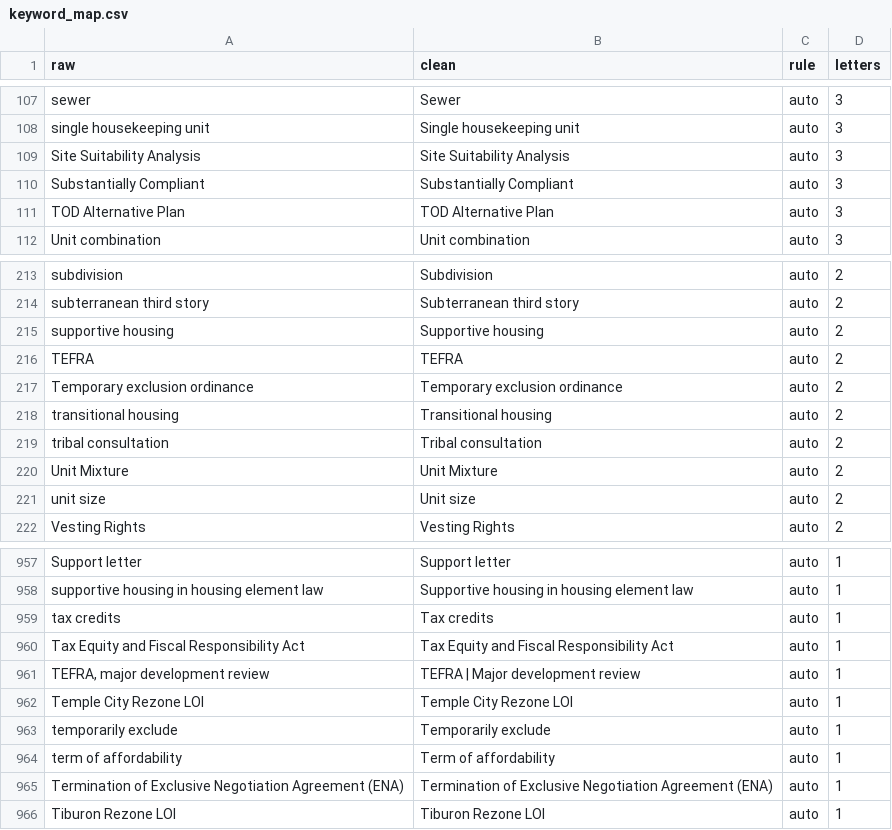
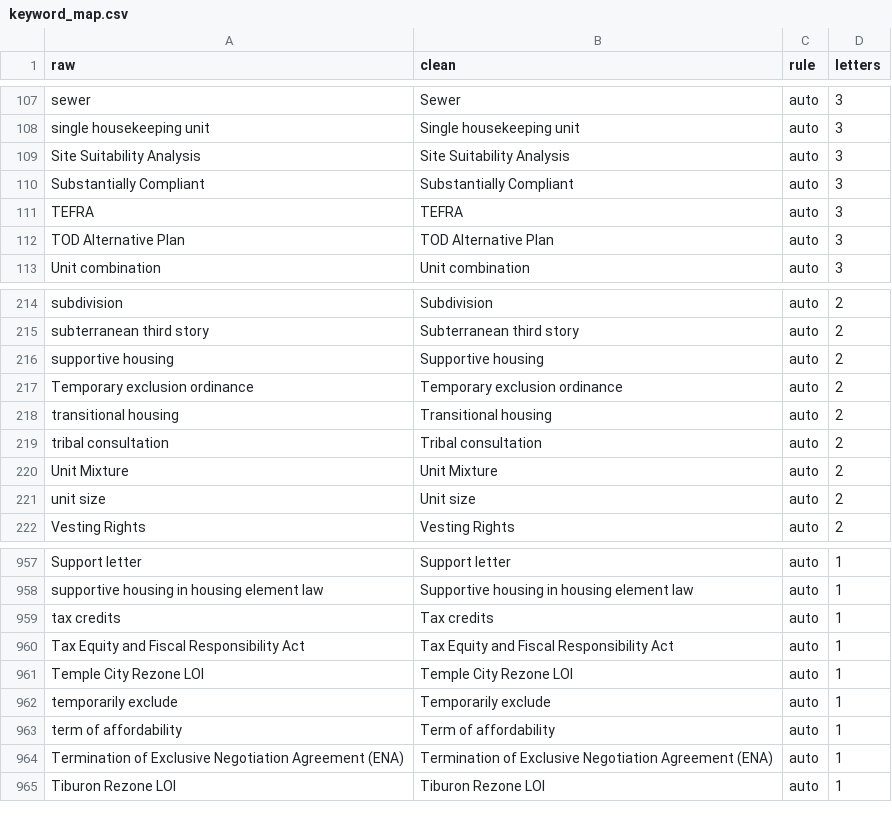
Before and after one commit to betterleg/hcd-letters, a CSV file: hau/keyword_map.csv, drawn as a sheet; only a part is shown, gaps mark what is left out.

```diff
--- a/hau/keyword_map.csv
+++ b/hau/keyword_map.csv
@@ -110,2 +110,3 @@ Site Suitability Analysis,Site Suitability Analysis,auto,3
 Substantially Compliant,Substantially Compliant,auto,3
+TEFRA,TEFRA,auto,3
 TOD Alternative Plan,TOD Alternative Plan,auto,3
@@ -215,3 +216,2 @@ subterranean third story,Subterranean third story,auto,2
 supportive housing,Supportive housing,auto,2
-TEFRA,TEFRA,auto,2
 Temporary exclusion ordinance,Temporary exclusion ordinance,auto,2
@@ -964,3 +964,2 @@ tax credits,Tax credits,auto,1
 Tax Equity and Fiscal Responsibility Act,Tax Equity and Fiscal Responsibility Act,auto,1
-"TEFRA, major development review",TEFRA | Major development review,auto,1
 Temple City Rezone LOI,Temple City Rezone LOI,auto,1
```
Also changed, not shown: hau/hau_keywords.csv, hau/hau_letters.csv, 6 other files.
